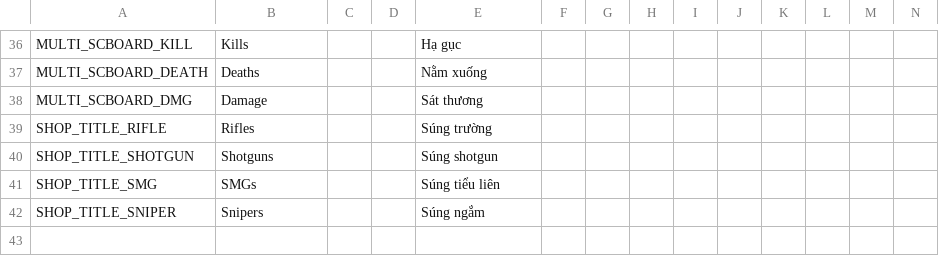
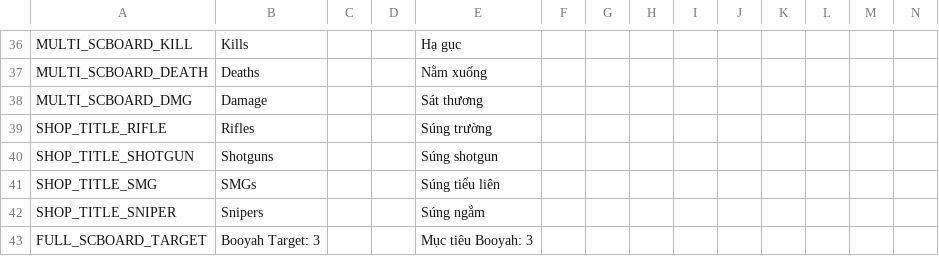
Before and after one commit to nvdson2005-gr/Last-Safe-Zone, a CSV file: Assets/Localization/key.csv, drawn as a sheet; only a part is shown, gaps mark what is left out; the diff names each change by its address in the sheet, - before the commit and + after, or states it on an @@ line.

```diff
--- a/Assets/Localization/key.csv
+++ b/Assets/Localization/key.csv
+row 43: FULL_SCBOARD_TARGET | Booyah Target: 3 |  |  | Mục tiêu Booyah: 3
```
Also changed, not shown: 12 other files.
